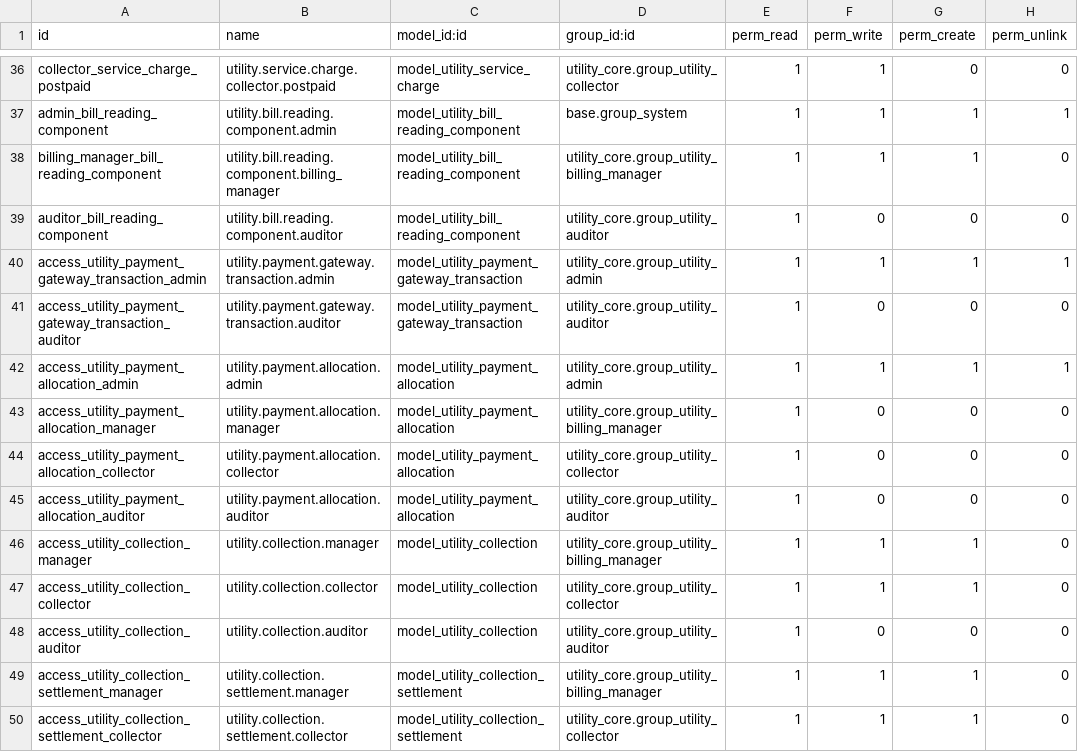
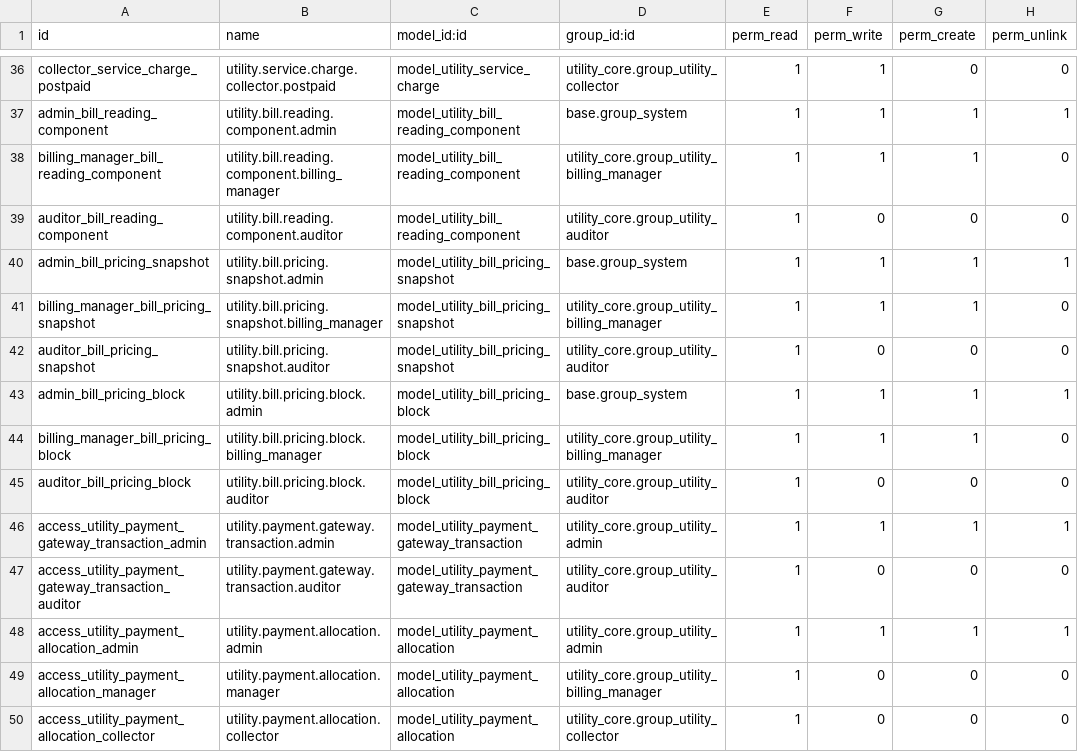
Before and after one commit to Mersaal8484/Billing, a CSV file: utility_billing/security/ir.model.access.csv, drawn as a sheet; only a part is shown, gaps mark what is left out; the shorter side is filled out with more unchanged rows; the diff names each change by its address in the sheet, - before the commit and + after, or states it on an @@ line.

```diff
--- a/utility_billing/security/ir.model.access.csv
+++ b/utility_billing/security/ir.model.access.csv
+row 40: admin_bill_pricing_snapshot | utility.bill.pricing.snapshot.admin | model_utility_bill_pricing_snapshot | base.group_system | 1 | 1 | 1 | 1
+row 41: billing_manager_bill_pricing_snapshot | utility.bill.pricing.snapshot.billing_manager | model_utility_bill_pricing_snapshot | utility_core.group_utility_billing_manager | 1 | 1 | 1 | 0
+row 42: auditor_bill_pricing_snapshot | utility.bill.pricing.snapshot.auditor | model_utility_bill_pricing_snapshot | utility_core.group_utility_auditor | 1 | 0 | 0 | 0
+row 43: admin_bill_pricing_block | utility.bill.pricing.block.admin | model_utility_bill_pricing_block | base.group_system | 1 | 1 | 1 | 1
+row 44: billing_manager_bill_pricing_block | utility.bill.pricing.block.billing_manager | model_utility_bill_pricing_block | utility_core.group_utility_billing_manager | 1 | 1 | 1 | 0
+row 45: auditor_bill_pricing_block | utility.bill.pricing.block.auditor | model_utility_bill_pricing_block | utility_core.group_utility_auditor | 1 | 0 | 0 | 0
```
Also changed, not shown: utility_core/security/ir.model.access.csv, 29 other files.
